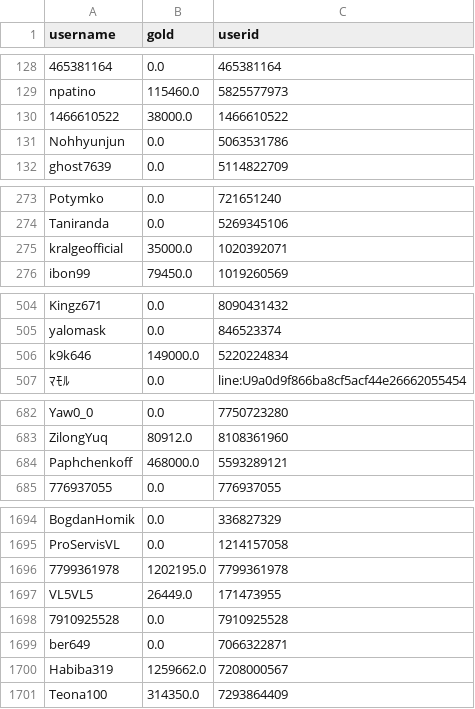
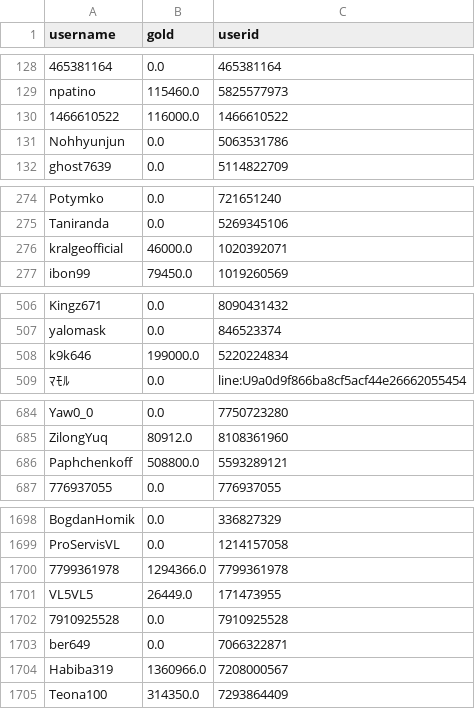
Before and after one commit to a-bormotov/tg_gold_rush, a CSV file: user_gold.csv, drawn as a sheet; only a part is shown, gaps mark what is left out; addresses are those after the commit; the diff covers the shown part only; the diff names each change by its address in the sheet, - before the commit and + after, or states it on an @@ line.

```diff
--- a/user_gold.csv
+++ b/user_gold.csv
-B130 (gold): 38000.0
+B130 (gold): 116000.0
-B276 (gold): 35000.0
+B276 (gold): 46000.0
-B508 (gold): 149000.0
+B508 (gold): 199000.0
-B686 (gold): 468000.0
+B686 (gold): 508800.0
-B1700 (gold): 1202195.0
+B1700 (gold): 1294366.0
-B1704 (gold): 1259662.0
+B1704 (gold): 1360966.0
```
Also changed, not shown: 4 added rows, 1 moved row and 33 edited cells elsewhere in this file, user_total.csv.
